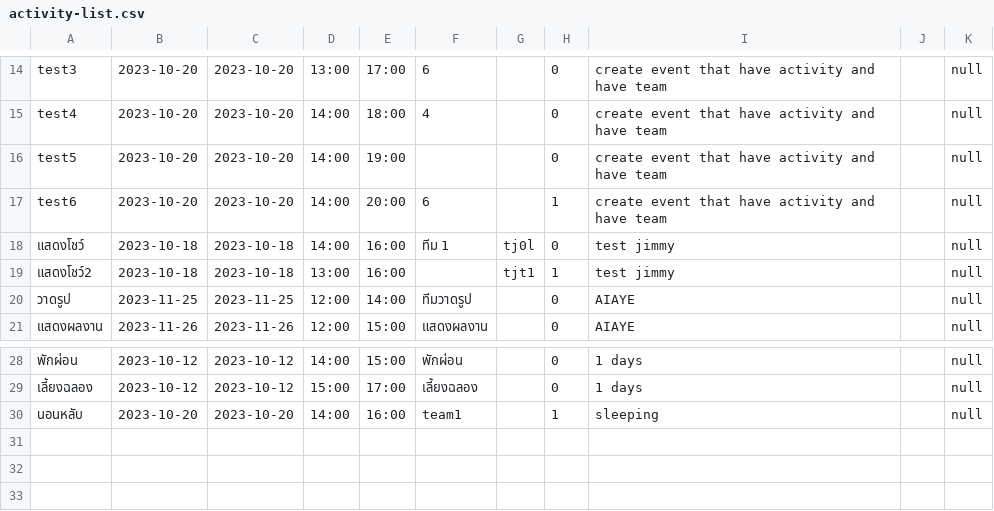
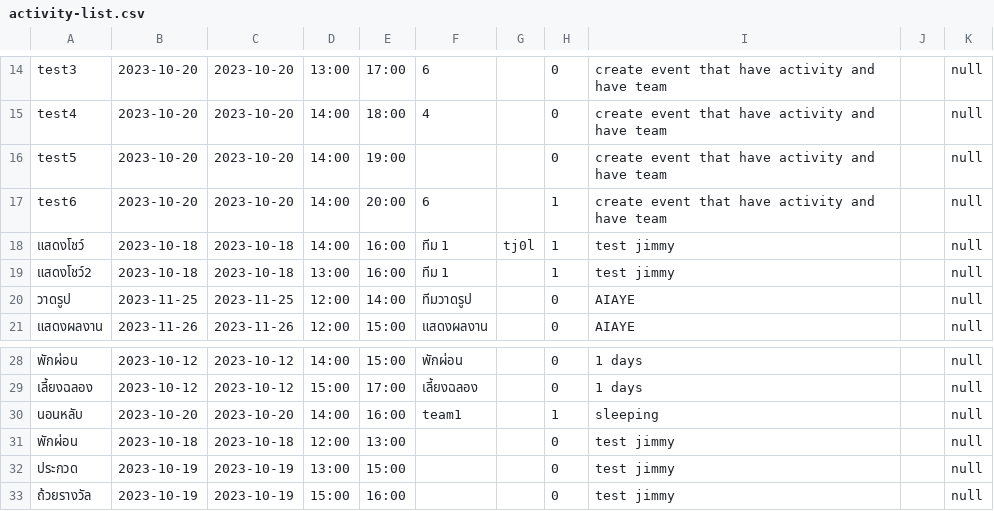
Before and after one commit to UADG/Java-Project, a CSV file: data/activity-list.csv, drawn as a sheet; only a part is shown, gaps mark what is left out.

```diff
--- a/data/activity-list.csv
+++ b/data/activity-list.csv
@@ -17,4 +17,4 @@ test5,2023-10-20,2023-10-20,14:00,19:00,,,0,create event that have activity and
 test6,2023-10-20,2023-10-20,14:00,20:00,6,,1,create event that have activity and have team,,null
-แสดงโชว์,2023-10-18,2023-10-18,14:00,16:00,ทีม 1,tj0l,0,test jimmy,,null
-แสดงโชว์2,2023-10-18,2023-10-18,13:00,16:00,,tjt1,1,test jimmy,,null
+แสดงโชว์,2023-10-18,2023-10-18,14:00,16:00,ทีม 1,tj0l,1,test jimmy,,null
+แสดงโชว์2,2023-10-18,2023-10-18,13:00,16:00,ทีม 1,,1,test jimmy,,null
 วาดรูป,2023-11-25,2023-11-25,12:00,14:00,ทีมวาดรูป,,0,AIAYE,,null
@@ -30 +30,4 @@ test6,2023-10-20,2023-10-20,14:00,20:00,6,,1,create event that have activity and
 นอนหลับ,2023-10-20,2023-10-20,14:00,16:00,team1,,1,sleeping,,null
+พักผ่อน,2023-10-18,2023-10-18,12:00,13:00,,,0,test jimmy,,null
+ประกวด,2023-10-19,2023-10-19,13:00,15:00,,,0,test jimmy,,null
+ถ้วยรางวัล,2023-10-19,2023-10-19,15:00,16:00,,,0,test jimmy,,null
```
Also changed, not shown: data/team-comment.csv, data/team.csv, 8 other files.
